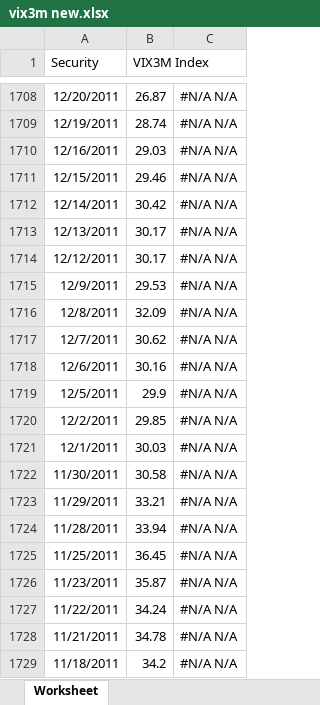
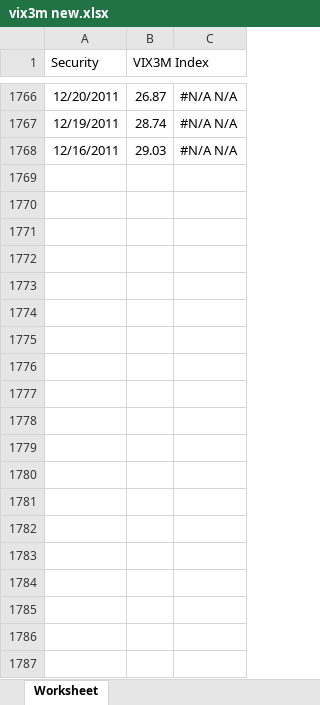
Before and after one commit to smartbing/longrun, an Excel workbook: data/vix3m new.xlsx, sheet Worksheet, drawn as a sheet; only a part is shown, gaps mark what is left out; values as stored, in another font and other column widths than the file's, no borders; removed rows and columns are numbered as before the commit, all else as after; the diff covers the shown part only; the diff names each change by its address in the sheet, - before the commit and + after, or states it on an @@ line.

Commit message:
updates data

```diff
--- a/data/vix3m new.xlsx (sheet Worksheet)
+++ b/data/vix3m new.xlsx (sheet Worksheet)
-row 1711: 12/15/2011 | 29.46 | #N/A N/A
-row 1712: 12/14/2011 | 30.42 | #N/A N/A
-row 1713: 12/13/2011 | 30.17 | #N/A N/A
-row 1714: 12/12/2011 | 30.17 | #N/A N/A
-row 1715: 12/9/2011 | 29.53 | #N/A N/A
-row 1716: 12/8/2011 | 32.09 | #N/A N/A
-row 1717: 12/7/2011 | 30.62 | #N/A N/A
-row 1718: 12/6/2011 | 30.16 | #N/A N/A
-row 1719: 12/5/2011 | 29.9 | #N/A N/A
-row 1720: 12/2/2011 | 29.85 | #N/A N/A
-row 1721: 12/1/2011 | 30.03 | #N/A N/A
-row 1722: 11/30/2011 | 30.58 | #N/A N/A
-row 1723: 11/29/2011 | 33.21 | #N/A N/A
-row 1724: 11/28/2011 | 33.94 | #N/A N/A
-row 1725: 11/25/2011 | 36.45 | #N/A N/A
-row 1726: 11/23/2011 | 35.87 | #N/A N/A
-row 1727: 11/22/2011 | 34.24 | #N/A N/A
-row 1728: 11/21/2011 | 34.78 | #N/A N/A
-row 1729: 11/18/2011 | 34.2 | #N/A N/A
```
Also changed, not shown: 58 added rows, 292 removed rows and 4 edited cells elsewhere in this sheet, data/strat_signal.xlsx, data/vix6m new.xlsx, 9 other files.
